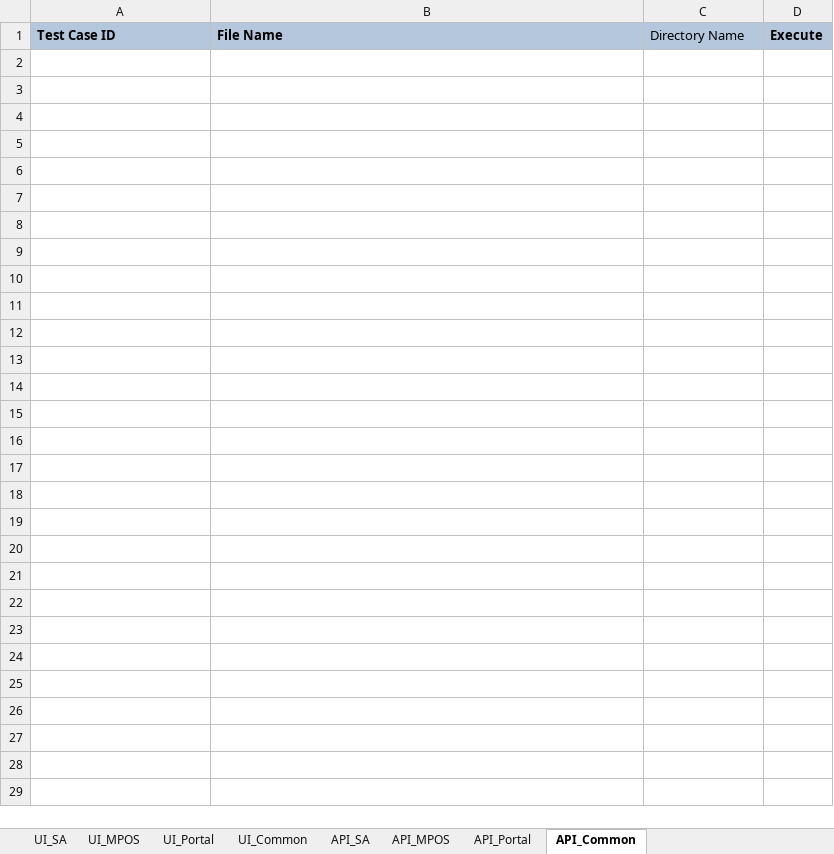
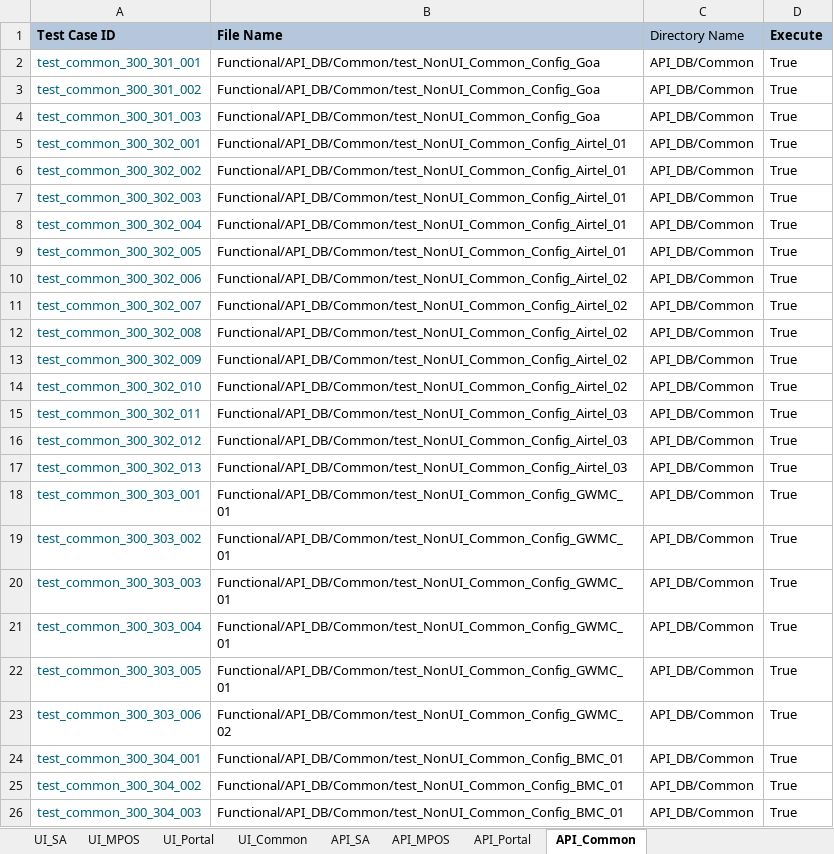
Before and after one commit to tularamsa1/ezeauto-rearch-automation-claude, an Excel workbook: DataProvider/TestCasesDetail.xlsx, sheet API_Common, drawn as a sheet; values as stored, in another font and other column widths than the file's, no borders; the diff names each change by its address in the sheet, - before the commit and + after, or states it on an @@ line.

```diff
--- a/DataProvider/TestCasesDetail.xlsx (sheet API_Common)
+++ b/DataProvider/TestCasesDetail.xlsx (sheet API_Common)
+row 2: test_common_300_301_001 | Functional/API_DB/Common/test_NonUI_Common_Config_Goa | API_DB/Common | True
+row 3: test_common_300_301_002 | Functional/API_DB/Common/test_NonUI_Common_Config_Goa | API_DB/Common | True
+row 4: test_common_300_301_003 | Functional/API_DB/Common/test_NonUI_Common_Config_Goa | API_DB/Common | True
+row 5: test_common_300_302_001 | Functional/API_DB/Common/test_NonUI_Common_Config_Airtel_01 | API_DB/Common | True
+row 6: test_common_300_302_002 | Functional/API_DB/Common/test_NonUI_Common_Config_Airtel_01 | API_DB/Common | True
+row 7: test_common_300_302_003 | Functional/API_DB/Common/test_NonUI_Common_Config_Airtel_01 | API_DB/Common | True
+row 8: test_common_300_302_004 | Functional/API_DB/Common/test_NonUI_Common_Config_Airtel_01 | API_DB/Common | True
+row 9: test_common_300_302_005 | Functional/API_DB/Common/test_NonUI_Common_Config_Airtel_01 | API_DB/Common | True
+row 10: test_common_300_302_006 | Functional/API_DB/Common/test_NonUI_Common_Config_Airtel_02 | API_DB/Common | True
+row 11: test_common_300_302_007 | Functional/API_DB/Common/test_NonUI_Common_Config_Airtel_02 | API_DB/Common | True
+row 12: test_common_300_302_008 | Functional/API_DB/Common/test_NonUI_Common_Config_Airtel_02 | API_DB/Common | True
+row 13: test_common_300_302_009 | Functional/API_DB/Common/test_NonUI_Common_Config_Airtel_02 | API_DB/Common | True
+row 14: test_common_300_302_010 | Functional/API_DB/Common/test_NonUI_Common_Config_Airtel_02 | API_DB/Common | True
+row 15: test_common_300_302_011 | Functional/API_DB/Common/test_NonUI_Common_Config_Airtel_03 | API_DB/Common | True
+row 16: test_common_300_302_012 | Functional/API_DB/Common/test_NonUI_Common_Config_Airtel_03 | API_DB/Common | True
+row 17: test_common_300_302_013 | Functional/API_DB/Common/test_NonUI_Common_Config_Airtel_03 | API_DB/Common | True
+row 18: test_common_300_303_001 | Functional/API_DB/Common/test_NonUI_Common_Config_GWMC_01 | API_DB/Common | True
+row 19: test_common_300_303_002 | Functional/API_DB/Common/test_NonUI_Common_Config_GWMC_01 | API_DB/Common | True
+row 20: test_common_300_303_003 | Functional/API_DB/Common/test_NonUI_Common_Config_GWMC_01 | API_DB/Common | True
+row 21: test_common_300_303_004 | Functional/API_DB/Common/test_NonUI_Common_Config_GWMC_01 | API_DB/Common | True
+row 22: test_common_300_303_005 | Functional/API_DB/Common/test_NonUI_Common_Config_GWMC_01 | API_DB/Common | True
+row 23: test_common_300_303_006 | Functional/API_DB/Common/test_NonUI_Common_Config_GWMC_02 | API_DB/Common | True
+row 24: test_common_300_304_001 | Functional/API_DB/Common/test_NonUI_Common_Config_BMC_01 | API_DB/Common | True
+row 25: test_common_300_304_002 | Functional/API_DB/Common/test_NonUI_Common_Config_BMC_01 | API_DB/Common | True
+row 26: test_common_300_304_003 | Functional/API_DB/Common/test_NonUI_Common_Config_BMC_01 | API_DB/Common | True
```
Also changed, not shown: sheet UI_Common, sheet UI_SA, 14 other files.
